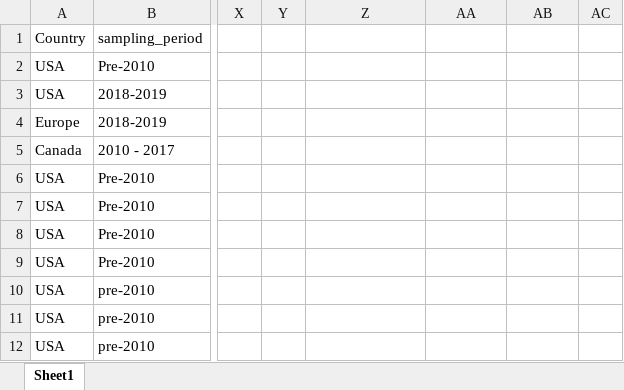
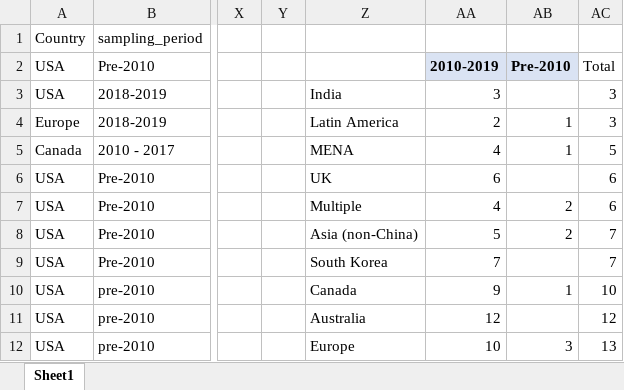
Before and after one commit to Laura-k-a/BE-TU-Meta-analysis, an Excel workbook: Sample_Location_Pub_year.xlsx, sheet Sheet1, drawn as a sheet; only a part is shown, gaps mark what is left out; values as stored, in another font and other column widths than the file's, no borders; the diff covers the shown part only; the diff names each change by its address in the sheet, - before the commit and + after, or states it on an @@ line.

```diff
--- a/Sample_Location_Pub_year.xlsx (sheet Sheet1)
+++ b/Sample_Location_Pub_year.xlsx (sheet Sheet1)
-AA2: (empty)
+AA2: 2010-2019
-AA2:AB2 fill: none
+AA2:AB2 fill: #DAE3F3
-AB2: (empty)
+AB2: Pre-2010
-AC2: (empty)
+AC2: Total
-Z3: (empty)
+Z3: India
-AA3 (2010-2019): (empty)
+AA3 (2010-2019): 3
-AC3:AC4 (Total): (empty)
+AC3:AC4 (Total): 3
-Z4: (empty)
+Z4: Latin America
-AA4 (2010-2019): (empty)
+AA4 (2010-2019): 2
-AB4:AB5 (Pre-2010): (empty)
+AB4:AB5 (Pre-2010): 1
-Z5: (empty)
+Z5: MENA
-AA5 (2010-2019): (empty)
+AA5 (2010-2019): 4
-AC5 (Total): (empty)
+AC5 (Total): 5
-Z6: (empty)
+Z6: UK
-AA6 (2010-2019): (empty)
+AA6 (2010-2019): 6
-AC6:AC7 (Total): (empty)
+AC6:AC7 (Total): 6
-Z7: (empty)
+Z7: Multiple
-AA7 (2010-2019): (empty)
+AA7 (2010-2019): 4
-AB7:AB8 (Pre-2010): (empty)
+AB7:AB8 (Pre-2010): 2
-Z8: (empty)
+Z8: Asia (non-China)
-AA8 (2010-2019): (empty)
+AA8 (2010-2019): 5
-AC8:AC9 (Total): (empty)
+AC8:AC9 (Total): 7
-Z9: (empty)
+Z9: South Korea
-AA9 (2010-2019): (empty)
+AA9 (2010-2019): 7
-Z10: (empty)
+Z10: Canada
-AA10 (2010-2019): (empty)
+AA10 (2010-2019): 9
-AB10 (Pre-2010): (empty)
+AB10 (Pre-2010): 1
-AC10 (Total): (empty)
+AC10 (Total): 10
-Z11: (empty)
+Z11: Australia
-AA11 (2010-2019): (empty)
+AA11 (2010-2019): 12
-AC11 (Total): (empty)
+AC11 (Total): 12
-Z12: (empty)
+Z12: Europe
-AA12 (2010-2019): (empty)
+AA12 (2010-2019): 10
-AB12 (Pre-2010): (empty)
+AB12 (Pre-2010): 3
-AC12 (Total): (empty)
+AC12 (Total): 13
```
Also changed, not shown: 12 edited cells elsewhere in this sheet, 13 other files.
